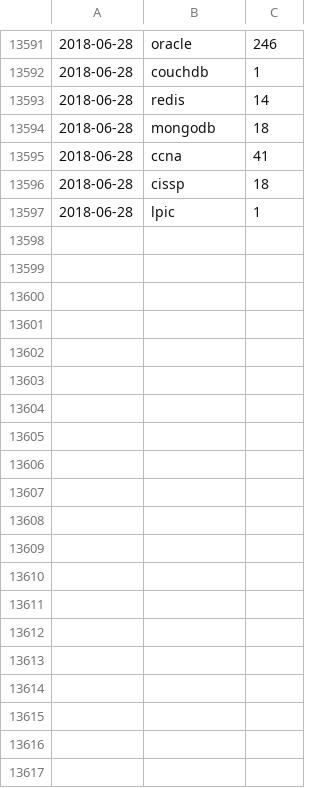
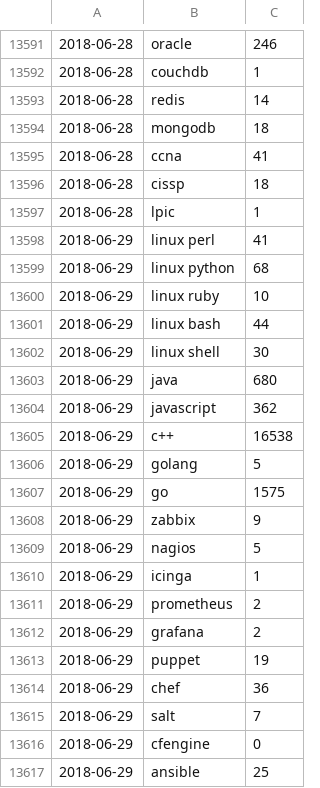
Before and after one commit to jreisinger/profesia-jobs, a CSV file: jobs-count.csv, drawn as a sheet; only a part is shown, gaps mark what is left out; the diff covers the shown part only.

Commit message:
updated data

```diff
--- a/jobs-count.csv
+++ b/jobs-count.csv
@@ -13597 +13597,21 @@
 2018-06-28;lpic;1
+2018-06-29;linux perl;41
+2018-06-29;linux python;68
+2018-06-29;linux ruby;10
+2018-06-29;linux bash;44
+2018-06-29;linux shell;30
+2018-06-29;java;680
+2018-06-29;javascript;362
+2018-06-29;"c++";16538
+2018-06-29;golang;5
+2018-06-29;go;1575
+2018-06-29;zabbix;9
+2018-06-29;nagios;5
+2018-06-29;icinga;1
+2018-06-29;prometheus;2
+2018-06-29;grafana;2
+2018-06-29;puppet;19
+2018-06-29;chef;36
+2018-06-29;salt;7
+2018-06-29;cfengine;0
+2018-06-29;ansible;25
```
Also changed, not shown: 46 added rows elsewhere in this file, jobs-count_for-github.csv, 13 other files.
